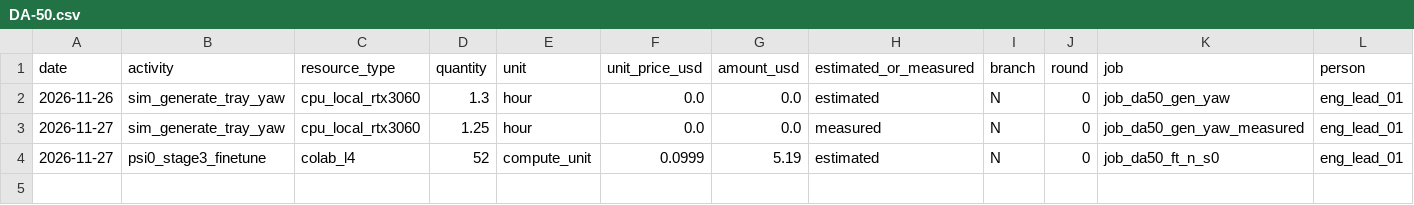
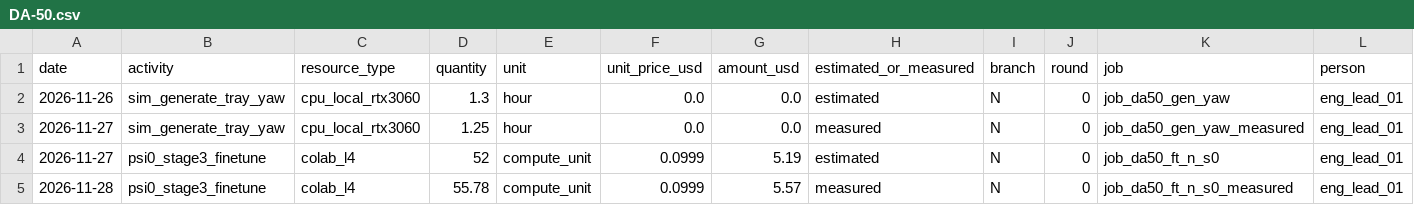
Before and after one commit to hiwe0305/denso-challenge, a CSV file: docs/g0/ledger/DA-50.csv, drawn as a sheet; only a part is shown; rows hold the shown columns only; the diff names each change by its address in the sheet, - before the commit and + after, or states it on an @@ line.

```diff
--- a/docs/g0/ledger/DA-50.csv
+++ b/docs/g0/ledger/DA-50.csv
+row 5: 2026-11-28 | psi0_stage3_finetune | colab_l4 | 55.78 | compute_unit | 0.0999 | 5.57 | measured | N | 0 | job_da50_ft_n_s0_measured | eng_lead_01
```
Also changed, not shown: 2 other files.
